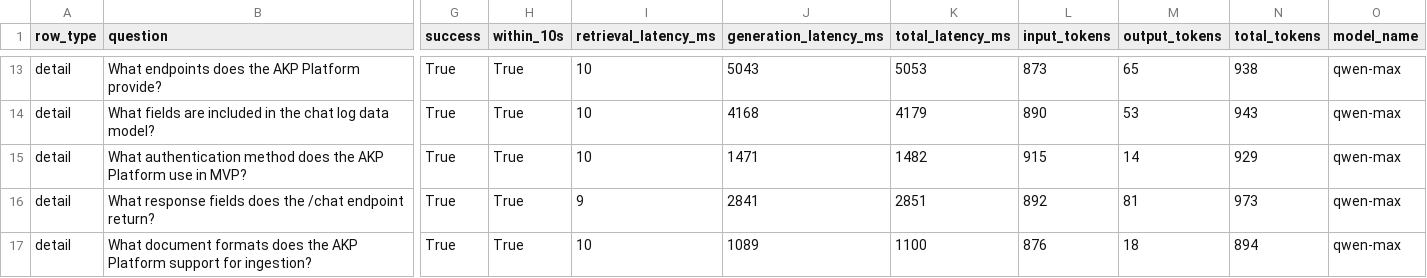
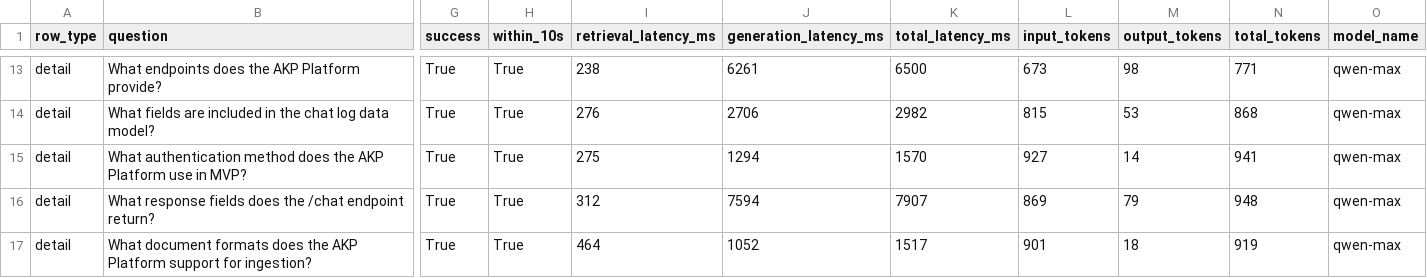
Before and after one commit to hanz4-09/aia-rag, a CSV file: reports/evaluations/2026-05-11_latency_eval.csv, drawn as a sheet; only a part is shown, gaps mark what is left out; the diff covers the shown part only; the diff names each change by its address in the sheet, - before the commit and + after, or states it on an @@ line.

```diff
--- a/reports/evaluations/2026-05-11_latency_eval.csv
+++ b/reports/evaluations/2026-05-11_latency_eval.csv
-I13 (retrieval_latency_ms): 10
+I13 (retrieval_latency_ms): 238
-J13 (generation_latency_ms): 5043
+J13 (generation_latency_ms): 6261
-K13 (total_latency_ms): 5053
+K13 (total_latency_ms): 6500
-L13 (input_tokens): 873
+L13 (input_tokens): 673
-M13 (output_tokens): 65
+M13 (output_tokens): 98
-N13 (total_tokens): 938
+N13 (total_tokens): 771
-I14 (retrieval_latency_ms): 10
+I14 (retrieval_latency_ms): 276
-J14 (generation_latency_ms): 4168
+J14 (generation_latency_ms): 2706
-K14 (total_latency_ms): 4179
+K14 (total_latency_ms): 2982
-L14 (input_tokens): 890
+L14 (input_tokens): 815
-N14 (total_tokens): 943
+N14 (total_tokens): 868
-I15 (retrieval_latency_ms): 10
+I15 (retrieval_latency_ms): 275
-J15 (generation_latency_ms): 1471
+J15 (generation_latency_ms): 1294
-K15 (total_latency_ms): 1482
+K15 (total_latency_ms): 1570
-L15 (input_tokens): 915
+L15 (input_tokens): 927
-N15 (total_tokens): 929
+N15 (total_tokens): 941
-I16 (retrieval_latency_ms): 9
+I16 (retrieval_latency_ms): 312
-J16 (generation_latency_ms): 2841
+J16 (generation_latency_ms): 7594
-K16 (total_latency_ms): 2851
+K16 (total_latency_ms): 7907
-L16 (input_tokens): 892
+L16 (input_tokens): 869
-M16 (output_tokens): 81
+M16 (output_tokens): 79
-N16 (total_tokens): 973
+N16 (total_tokens): 948
-I17 (retrieval_latency_ms): 10
+I17 (retrieval_latency_ms): 464
-J17 (generation_latency_ms): 1089
+J17 (generation_latency_ms): 1052
-K17 (total_latency_ms): 1100
+K17 (total_latency_ms): 1517
-L17 (input_tokens): 876
+L17 (input_tokens): 901
-N17 (total_tokens): 894
+N17 (total_tokens): 919
```
Also changed, not shown: 1 added row, 1 removed row and 132 edited cells elsewhere in this file, reports/evaluations/2026-05-09_refusal_appropriateness.csv, reports/evaluations/2026-05-11_answer_compliance_eval.csv, 18 other files.
